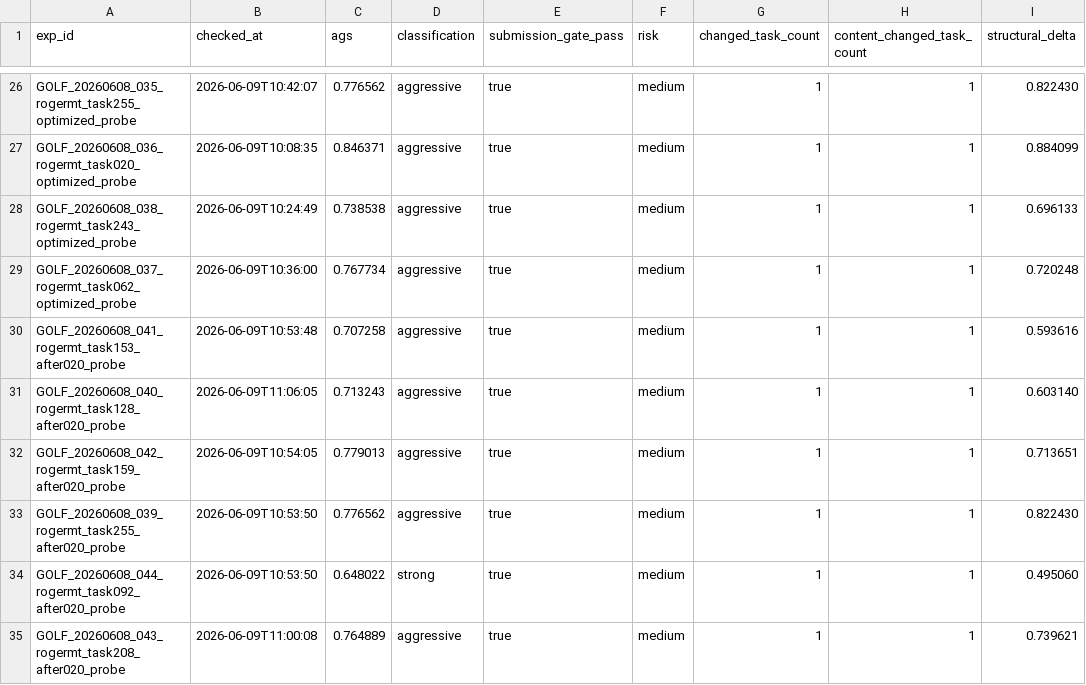
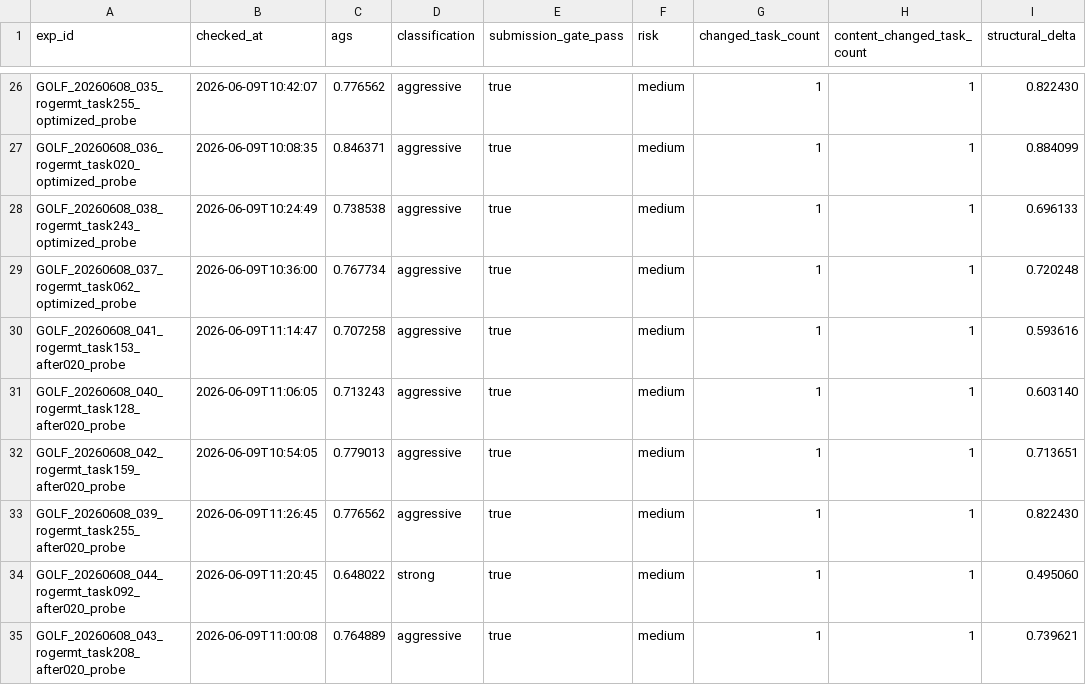
Before and after one commit to whzy3185/kagglegolf, a CSV file: task_bank/aggressive_change_scores.csv, drawn as a sheet; only a part is shown, gaps mark what is left out; the diff names each change by its address in the sheet, - before the commit and + after, or states it on an @@ line.

```diff
--- a/task_bank/aggressive_change_scores.csv
+++ b/task_bank/aggressive_change_scores.csv
-B30 (checked_at): 2026-06-09T10:53:48
+B30 (checked_at): 2026-06-09T11:14:47
-B33 (checked_at): 2026-06-09T10:53:50
+B33 (checked_at): 2026-06-09T11:26:45
-B34 (checked_at): 2026-06-09T10:53:50
+B34 (checked_at): 2026-06-09T11:20:45
```
Also changed, not shown: experiments/notebook_queue.csv, experiments/submission_queue.csv, 51 other files.
